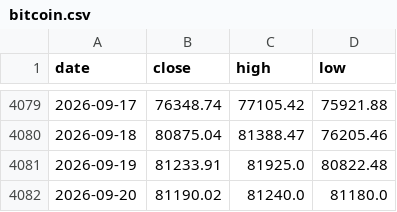
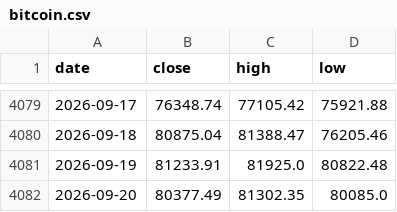
Before and after one commit to soohucn-gif/macro5-dashboard, a CSV file: data/bitcoin.csv, drawn as a sheet; only a part is shown, gaps mark what is left out.

```diff
--- a/data/bitcoin.csv
+++ b/data/bitcoin.csv
@@ -4081,2 +4081,2 @@ date,close,high,low
 2026-09-19,81233.91,81925.0,80822.48
-2026-09-20,81190.02,81240.0,81180.0
+2026-09-20,80377.49,81302.35,80085.0
```
Also changed, not shown: 5 other files.
